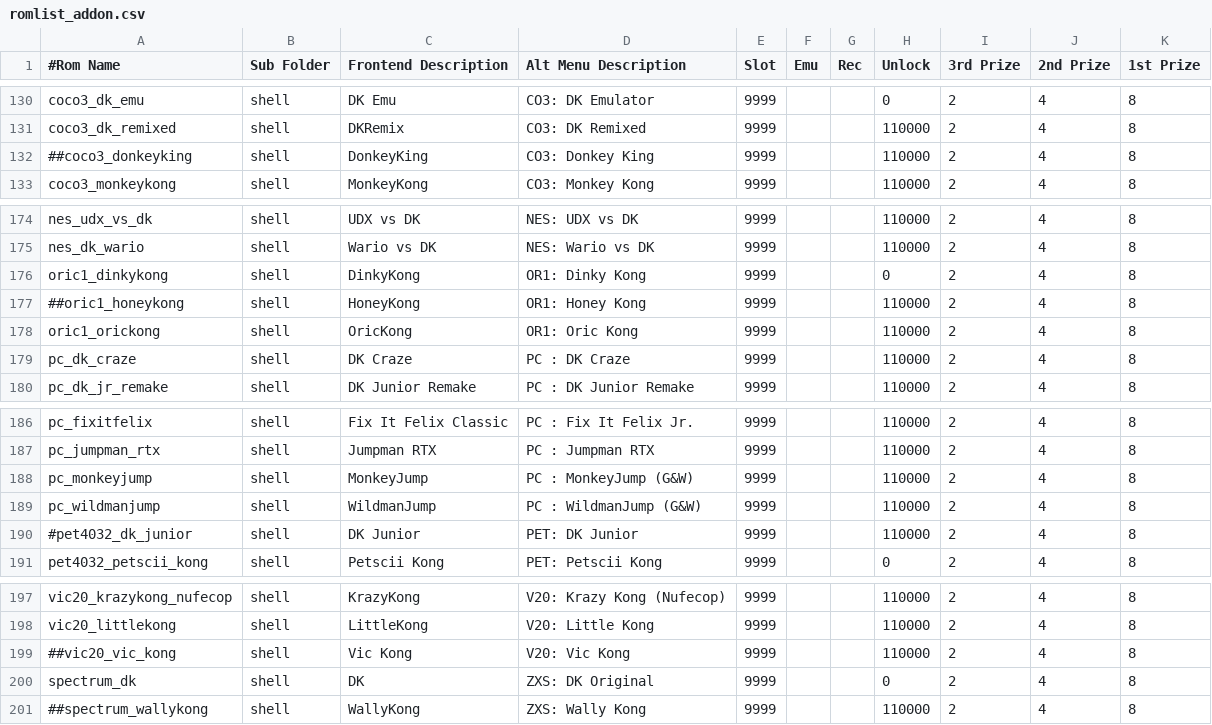
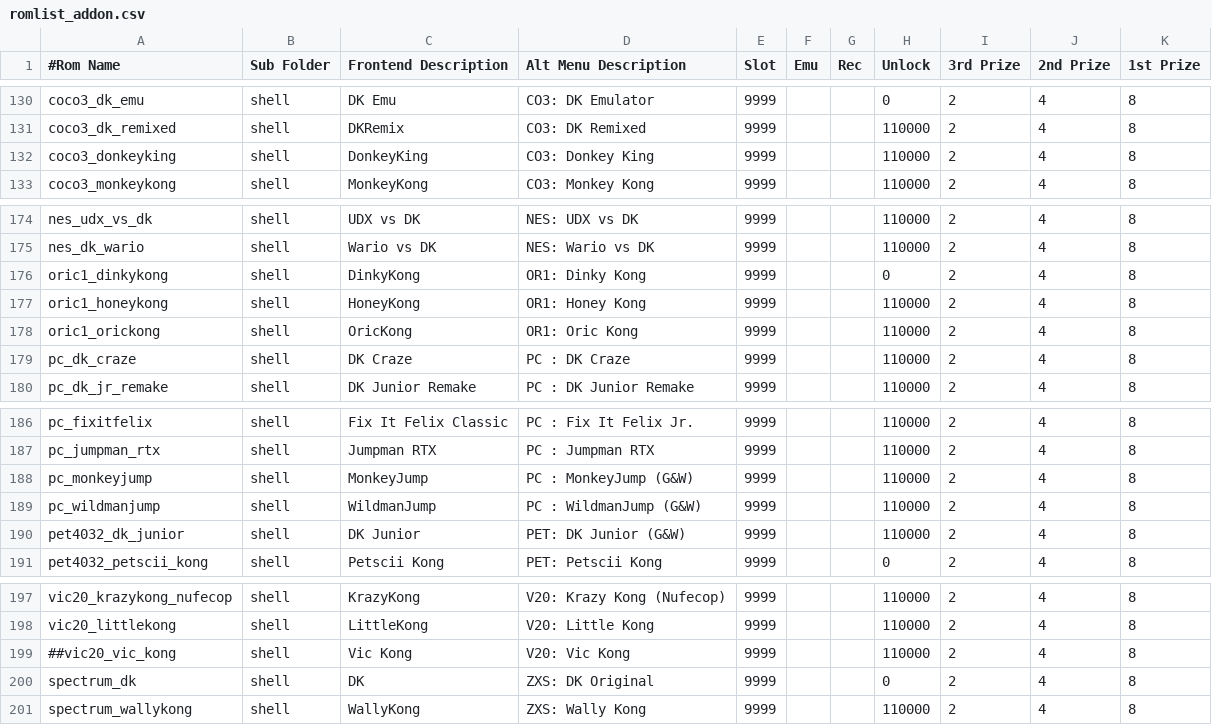
Before and after one commit to 10yard/dkafe, a CSV file: romlist_addon.csv, drawn as a sheet; only a part is shown, gaps mark what is left out.

Commit message:
3 troublesome roms now working from the frontend. Oric - Honey Kong Spectrum - Wally Kong CoCo3 - Donkey King

```diff
--- a/romlist_addon.csv
+++ b/romlist_addon.csv
@@ -131,3 +131,3 @@ coco3_dk_emu,shell,DK Emu,CO3: DK Emulator,9999,,,0,2,4,8
 coco3_dk_remixed,shell,DKRemix,CO3: DK Remixed,9999,,,110000,2,4,8
-##coco3_donkeyking,shell,DonkeyKing,CO3: Donkey King,9999,,,110000,2,4,8
+coco3_donkeyking,shell,DonkeyKing,CO3: Donkey King,9999,,,110000,2,4,8
 coco3_monkeykong,shell,MonkeyKong,CO3: Monkey Kong,9999,,,110000,2,4,8
@@ -176,3 +176,3 @@ nes_dk_wario,shell,Wario vs DK,NES: Wario vs DK,9999,,,110000,2,4,8
 oric1_dinkykong,shell,DinkyKong,OR1: Dinky Kong,9999,,,0,2,4,8
-##oric1_honeykong,shell,HoneyKong,OR1: Honey Kong,9999,,,110000,2,4,8
+oric1_honeykong,shell,HoneyKong,OR1: Honey Kong,9999,,,110000,2,4,8
 oric1_orickong,shell,OricKong,OR1: Oric Kong,9999,,,110000,2,4,8
@@ -189,3 +189,3 @@ pc_monkeyjump,shell,MonkeyJump,PC : MonkeyJump (G&W),9999,,,110000,2,4,8
 pc_wildmanjump,shell,WildmanJump,PC : WildmanJump (G&W),9999,,,110000,2,4,8
-#pet4032_dk_junior,shell,DK Junior,PET: DK Junior,9999,,,110000,2,4,8
+pet4032_dk_junior,shell,DK Junior,PET: DK Junior (G&W),9999,,,110000,2,4,8
 pet4032_petscii_kong,shell,Petscii Kong,PET: Petscii Kong,9999,,,0,2,4,8
@@ -200,2 +200,2 @@ vic20_littlekong,shell,LittleKong,V20: Little Kong,9999,,,110000,2,4,8
 spectrum_dk,shell,DK,ZXS: DK Original,9999,,,0,2,4,8
-##spectrum_wallykong,shell,WallyKong,ZXS: Wally Kong,9999,,,110000,2,4,8
+spectrum_wallykong,shell,WallyKong,ZXS: Wally Kong,9999,,,110000,2,4,8
```
Also changed, not shown: 5 other files.
